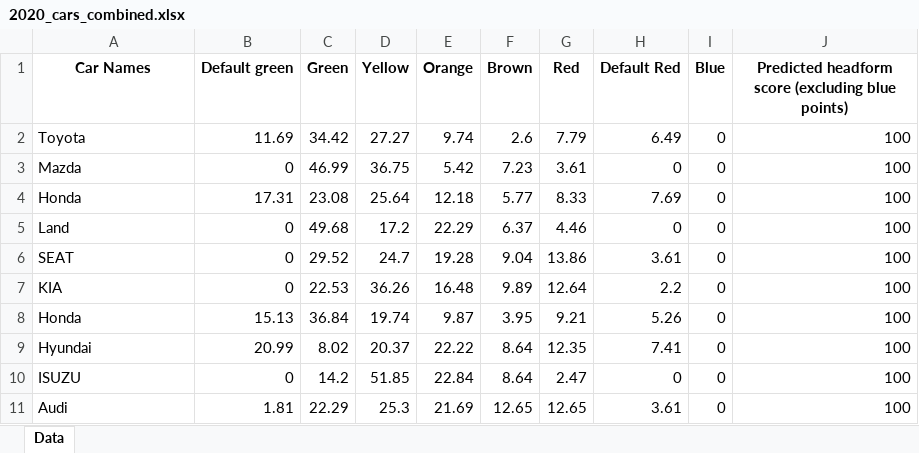
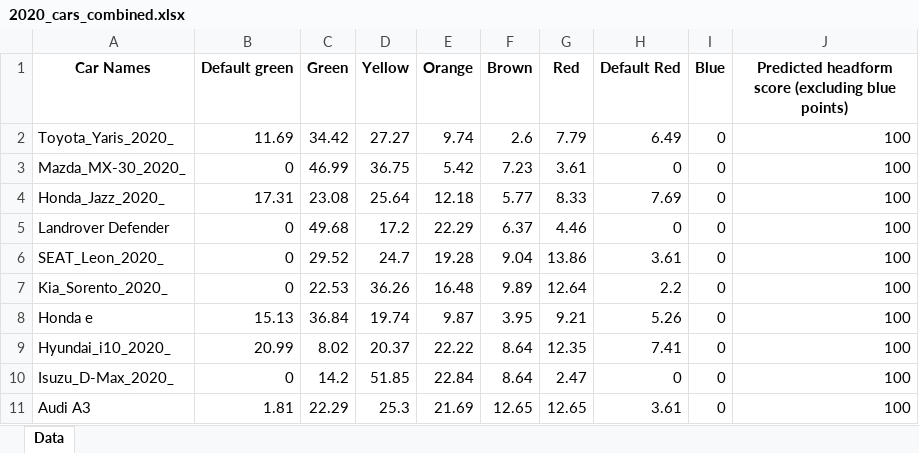
Before and after one commit to Gautham-BV/Euro-NCAP, an Excel workbook: Extracted Data/VRU Headform (C) - Color-wise data/2020_cars_combined.xlsx, sheet Data, drawn as a sheet; values as stored, in another font and other column widths than the file's, no borders; the diff names each change by its address in the sheet, - before the commit and + after, or states it on an @@ line.

```diff
--- a/Extracted Data/VRU Headform (C) - Color-wise data/2020_cars_combined.xlsx (sheet Data)
+++ b/Extracted Data/VRU Headform (C) - Color-wise data/2020_cars_combined.xlsx (sheet Data)
-A2 (Car Names): Toyota
+A2 (Car Names): Toyota_Yaris_2020_
-A3 (Car Names): Mazda
+A3 (Car Names): Mazda_MX-30_2020_
-A4 (Car Names): Honda
+A4 (Car Names): Honda_Jazz_2020_
-A5 (Car Names): Land
+A5 (Car Names): Landrover Defender
-A6 (Car Names): SEAT
+A6 (Car Names): SEAT_Leon_2020_
-A7 (Car Names): KIA
+A7 (Car Names): Kia_Sorento_2020_
-A8 (Car Names): Honda
+A8 (Car Names): Honda e
-A9 (Car Names): Hyundai
+A9 (Car Names): Hyundai_i10_2020_
-A10 (Car Names): ISUZU
+A10 (Car Names): Isuzu_D-Max_2020_
-A11 (Car Names): Audi
+A11 (Car Names): Audi A3
```
Also changed, not shown: Extracted Data/VRU Headform (C) - Color-wise data/2022_cars_combined.xlsx, Extracted Data/VRU Headform (C) - Color-wise data/2024_cars_combined.xlsx, 7 other files.
